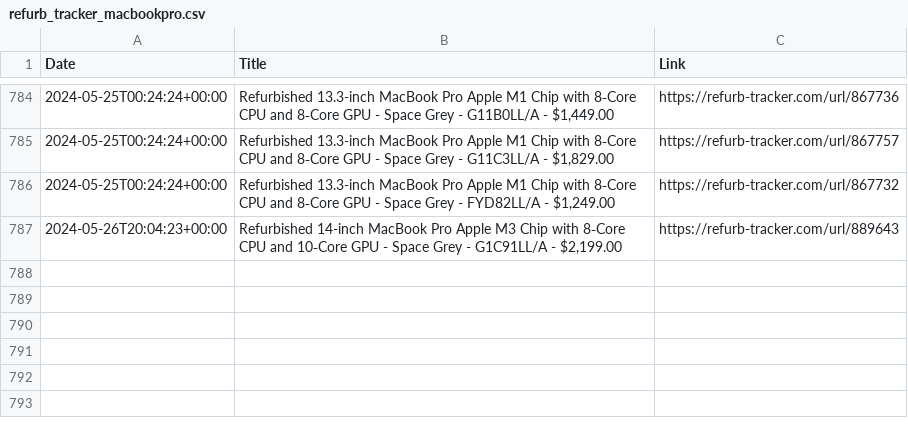
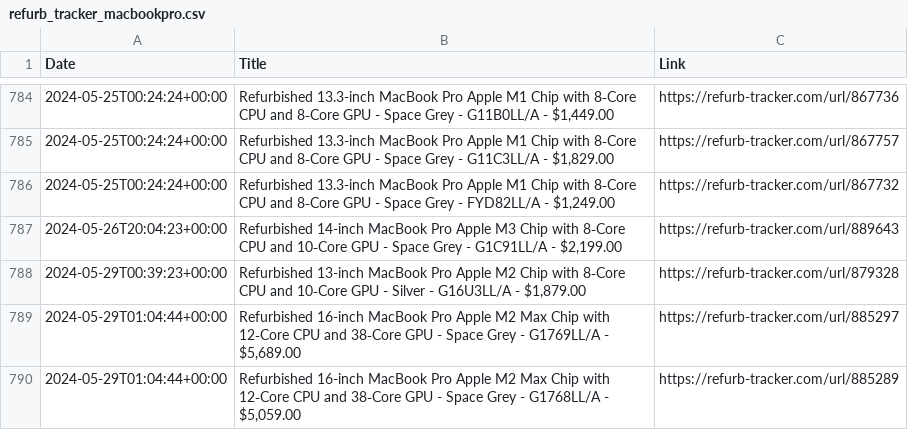
Before and after one commit to felconmar/refurb-tracker-history, a CSV file: data/ca/refurb_tracker_macbookpro.csv, drawn as a sheet; only a part is shown, gaps mark what is left out; the diff names each change by its address in the sheet, - before the commit and + after, or states it on an @@ line.

```diff
--- a/data/ca/refurb_tracker_macbookpro.csv
+++ b/data/ca/refurb_tracker_macbookpro.csv
+row 788: 2024-05-29T00:39:23+00:00 | Refurbished 13-inch MacBook Pro Apple M2 Chip with 8‑Core CPU and 10‑Core GPU - Silver - G16U3LL/A - $1,879.00 | https://refurb-tracker.com/url/879328
+row 789: 2024-05-29T01:04:44+00:00 | Refurbished 16-inch MacBook Pro Apple M2 Max Chip with 12‑Core CPU and 38‑Core GPU - Space Grey - G1769LL/A - $5,689.00 | https://refurb-tracker.com/url/885297
+row 790: 2024-05-29T01:04:44+00:00 | Refurbished 16-inch MacBook Pro Apple M2 Max Chip with 12‑Core CPU and 38‑Core GPU - Space Grey - G1768LL/A - $5,059.00 | https://refurb-tracker.com/url/885289
```
Also changed, not shown: data/us/refurb_tracker_macbookpro.csv, data/xf/refurb_tracker_macbookpro.csv, 1 other file.
